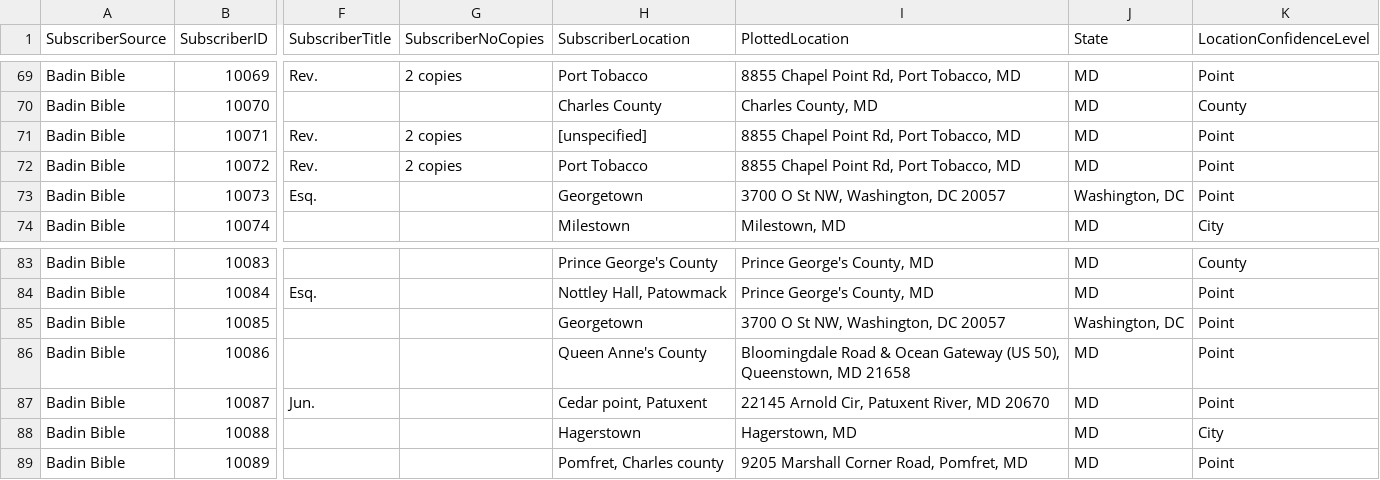
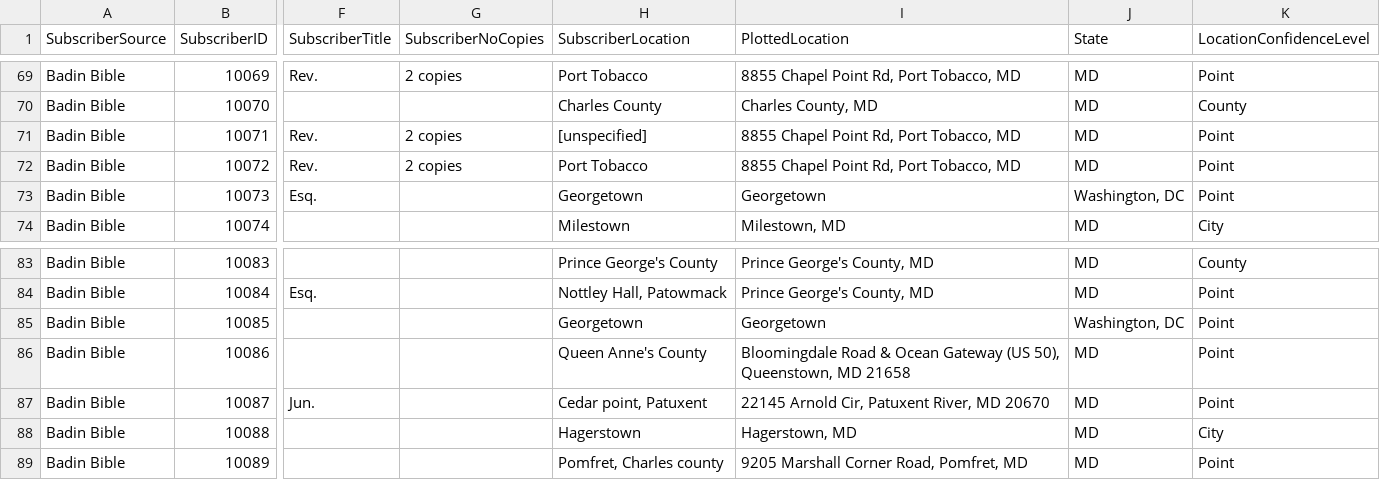
Before and after one commit to skrivulskaya/badin-bible-rural-md, a CSV file: BadinApp/rural_md_geocoded.csv, drawn as a sheet; only a part is shown, gaps mark what is left out; the diff covers the shown part only; the diff names each change by its address in the sheet, - before the commit and + after, or states it on an @@ line.

Commit message:
updated plotted locations for 8 subscribers

```diff
--- a/BadinApp/rural_md_geocoded.csv
+++ b/BadinApp/rural_md_geocoded.csv
-I73 (PlottedLocation): 3700 O St NW, Washington, DC 20057
+I73 (PlottedLocation): Georgetown
-I85 (PlottedLocation): 3700 O St NW, Washington, DC 20057
+I85 (PlottedLocation): Georgetown
```
Also changed, not shown: 8 edited cells elsewhere in this file.
